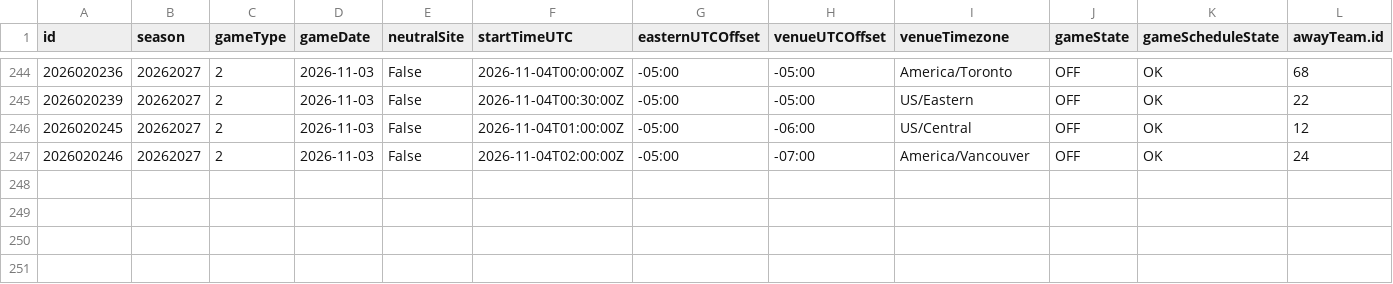
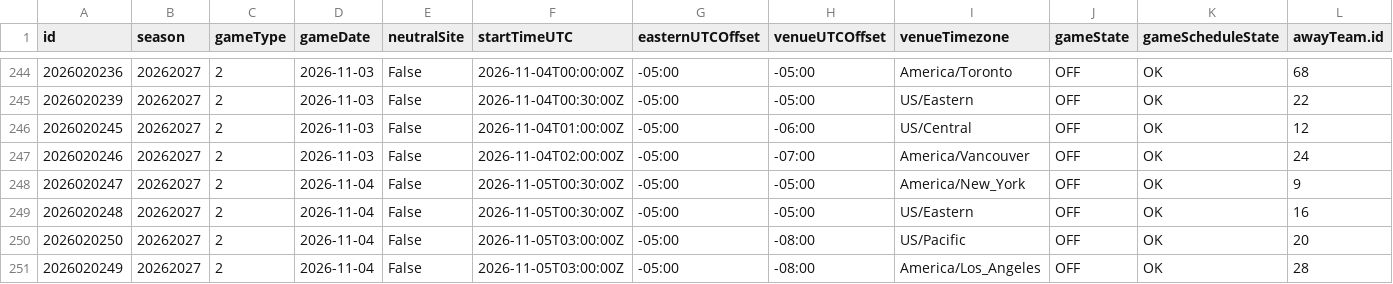
Before and after one commit to justinjjlee/NHL-Analytics, a CSV file: latest/box/2026_gamelist_raw.csv, drawn as a sheet; only a part is shown, gaps mark what is left out; rows hold the shown columns only; the diff names each change by its address in the sheet, - before the commit and + after, or states it on an @@ line.

```diff
--- a/latest/box/2026_gamelist_raw.csv
+++ b/latest/box/2026_gamelist_raw.csv
+row 248: 2026020247 | 20262027 | 2 | 2026-11-04 | False | 2026-11-05T00:30:00Z | -05:00 | -05:00 | America/New_York | OFF | OK | 9
+row 249: 2026020248 | 20262027 | 2 | 2026-11-04 | False | 2026-11-05T00:30:00Z | -05:00 | -05:00 | US/Eastern | OFF | OK | 16
+row 250: 2026020250 | 20262027 | 2 | 2026-11-04 | False | 2026-11-05T03:00:00Z | -05:00 | -08:00 | US/Pacific | OFF | OK | 20
+row 251: 2026020249 | 20262027 | 2 | 2026-11-04 | False | 2026-11-05T03:00:00Z | -05:00 | -08:00 | America/Los_Angeles | OFF | OK | 28
```
Also changed, not shown: latest/action/hits/2026_hit_goal_window_30s.csv, latest/action/hits/2026_team_season_spatial_hits.csv, 49 other files.
